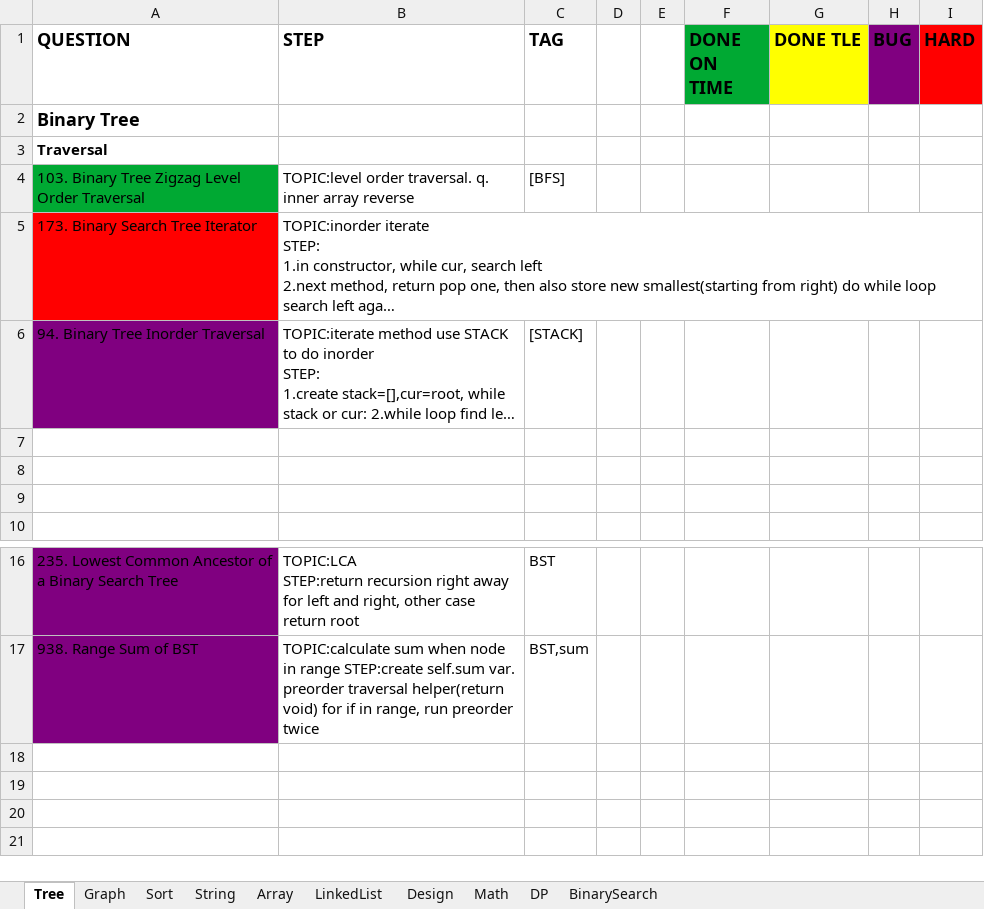
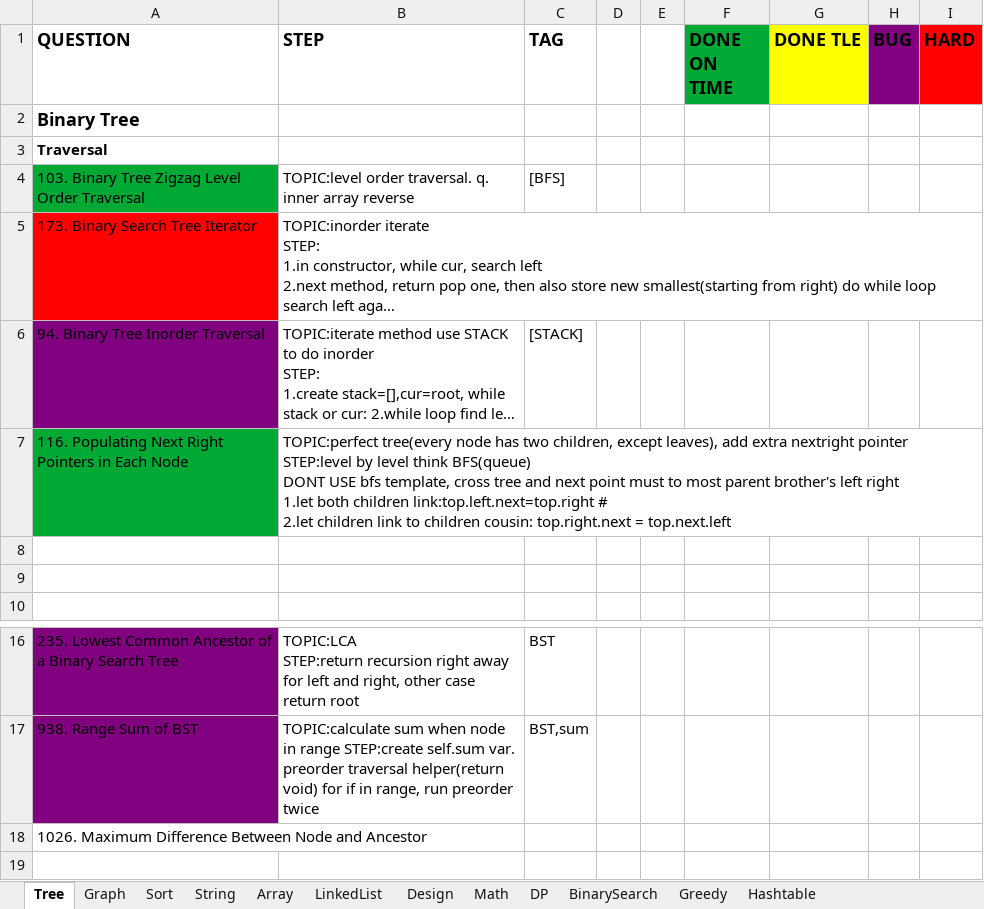
Before and after one commit to yuchangrachel/algorithm, an Excel workbook: Note.xlsx, sheet Tree, drawn as a sheet; only a part is shown, gaps mark what is left out; the shorter side is filled out with more unchanged rows; long unchanged cells end in …; values as stored, in another font and other column widths than the file's, no borders; ↵ is a line break in a cell; the diff names each change by its address in the sheet, - before the commit and + after, or states it on an @@ line.

Commit message:
tree

```diff
--- a/Note.xlsx (sheet Tree)
+++ b/Note.xlsx (sheet Tree)
+sheet tab: Greedy
+sheet tab: Hashtable
-row 7: (empty)
+row 7: 116. Populating Next Right Pointers in Each Node | TOPIC:perfect tree(every node has two children, except leaves), add extra nextright pointer ↵ STEP:level by level think BFS(queue) ↵ DONT USE bfs template, cross tree and next point must to most parent brother's left right ↵ 1.let both children link:top.left.next=top.right # ↵ 2.let children link to children cousin: top.right.next = top.next.left
-A7 fill: none
+A7 fill: #00A933
-A18 (QUESTION): (empty)
+A18 (QUESTION): 1026. Maximum Difference Between Node and Ancestor
```
Also changed, not shown: sheet Math, sheet Array, sheet Design, 17 other files.
